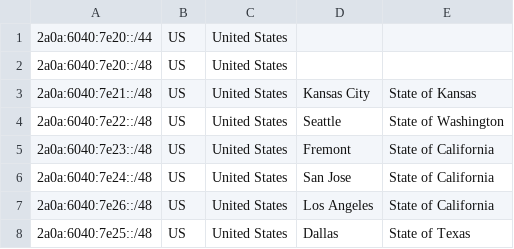
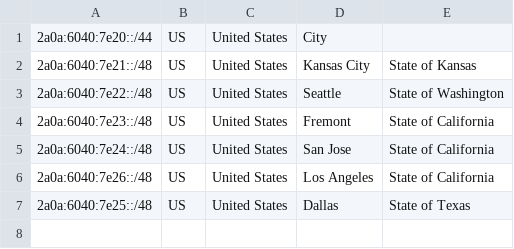
Before and after one commit to JSMSR/JSMSR-NetWork-GeoFeed, a CSV file: US/geofeeds.csv, drawn as a sheet.

Commit message:
Update geofeeds.csv

```diff
--- a/US/geofeeds.csv
+++ b/US/geofeeds.csv
@@ -1,3 +1,2 @@
-2a0a:6040:7e20::/44,US,United States,
-2a0a:6040:7e20::/48,US,United States,
+2a0a:6040:7e20::/44,US,United States,City
 2a0a:6040:7e21::/48,US,United States,Kansas City,State of Kansas
```
